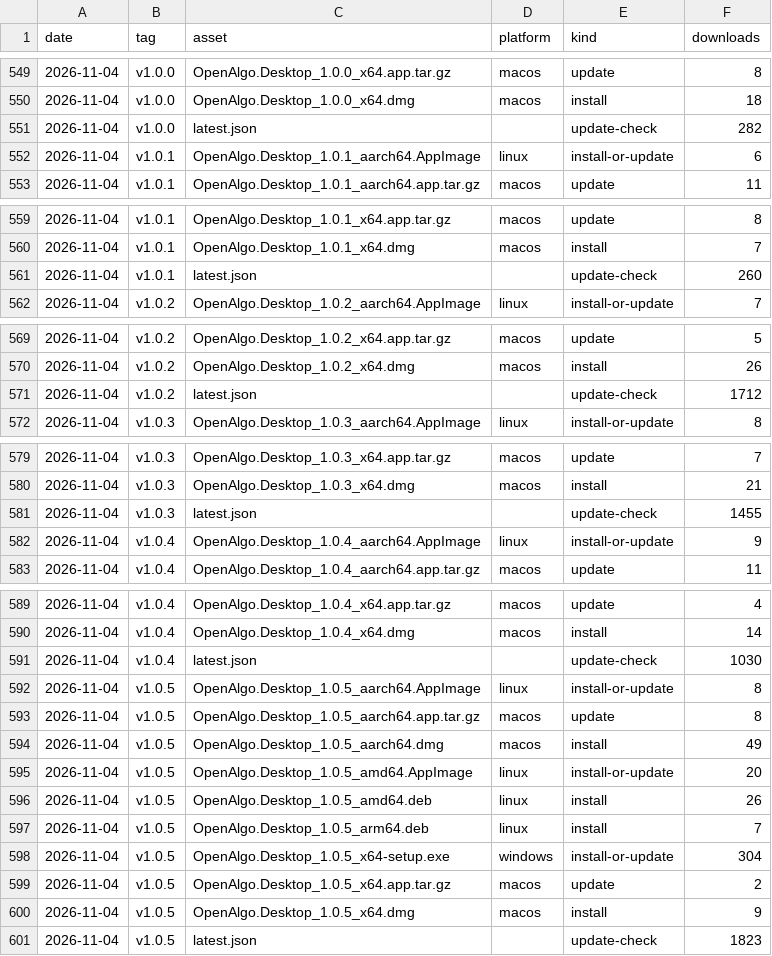
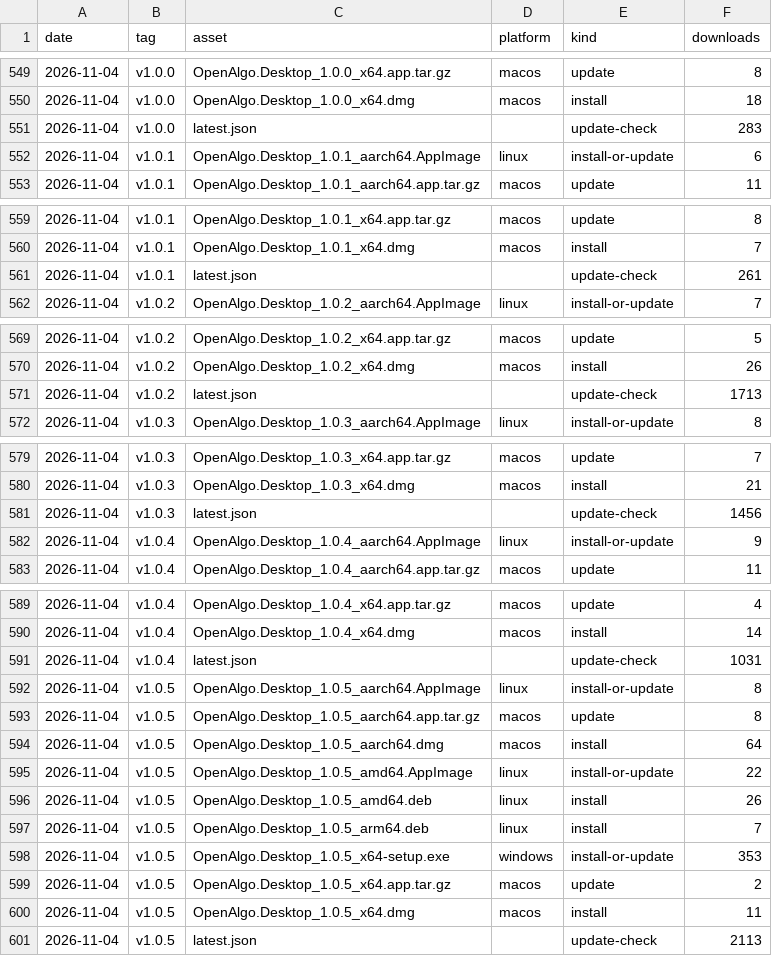
Before and after one commit to marketcalls/openalgo-desktop, a CSV file: downloads.csv, drawn as a sheet; only a part is shown, gaps mark what is left out.

```diff
--- a/downloads.csv
+++ b/downloads.csv
@@ -550,3 +550,3 @@ date,tag,asset,platform,kind,downloads
 2026-11-04,v1.0.0,OpenAlgo.Desktop_1.0.0_x64.dmg,macos,install,18
-2026-11-04,v1.0.0,latest.json,,update-check,282
+2026-11-04,v1.0.0,latest.json,,update-check,283
 2026-11-04,v1.0.1,OpenAlgo.Desktop_1.0.1_aarch64.AppImage,linux,install-or-update,6
@@ -560,3 +560,3 @@ date,tag,asset,platform,kind,downloads
 2026-11-04,v1.0.1,OpenAlgo.Desktop_1.0.1_x64.dmg,macos,install,7
-2026-11-04,v1.0.1,latest.json,,update-check,260
+2026-11-04,v1.0.1,latest.json,,update-check,261
 2026-11-04,v1.0.2,OpenAlgo.Desktop_1.0.2_aarch64.AppImage,linux,install-or-update,7
@@ -570,3 +570,3 @@ date,tag,asset,platform,kind,downloads
 2026-11-04,v1.0.2,OpenAlgo.Desktop_1.0.2_x64.dmg,macos,install,26
-2026-11-04,v1.0.2,latest.json,,update-check,1712
+2026-11-04,v1.0.2,latest.json,,update-check,1713
 2026-11-04,v1.0.3,OpenAlgo.Desktop_1.0.3_aarch64.AppImage,linux,install-or-update,8
@@ -580,3 +580,3 @@ date,tag,asset,platform,kind,downloads
 2026-11-04,v1.0.3,OpenAlgo.Desktop_1.0.3_x64.dmg,macos,install,21
-2026-11-04,v1.0.3,latest.json,,update-check,1455
+2026-11-04,v1.0.3,latest.json,,update-check,1456
 2026-11-04,v1.0.4,OpenAlgo.Desktop_1.0.4_aarch64.AppImage,linux,install-or-update,9
@@ -590,12 +590,12 @@ date,tag,asset,platform,kind,downloads
 2026-11-04,v1.0.4,OpenAlgo.Desktop_1.0.4_x64.dmg,macos,install,14
-2026-11-04,v1.0.4,latest.json,,update-check,1030
+2026-11-04,v1.0.4,latest.json,,update-check,1031
 2026-11-04,v1.0.5,OpenAlgo.Desktop_1.0.5_aarch64.AppImage,linux,install-or-update,8
 2026-11-04,v1.0.5,OpenAlgo.Desktop_1.0.5_aarch64.app.tar.gz,macos,update,8
-2026-11-04,v1.0.5,OpenAlgo.Desktop_1.0.5_aarch64.dmg,macos,install,49
-2026-11-04,v1.0.5,OpenAlgo.Desktop_1.0.5_amd64.AppImage,linux,install-or-update,20
+2026-11-04,v1.0.5,OpenAlgo.Desktop_1.0.5_aarch64.dmg,macos,install,64
+2026-11-04,v1.0.5,OpenAlgo.Desktop_1.0.5_amd64.AppImage,linux,install-or-update,22
 2026-11-04,v1.0.5,OpenAlgo.Desktop_1.0.5_amd64.deb,linux,install,26
 2026-11-04,v1.0.5,OpenAlgo.Desktop_1.0.5_arm64.deb,linux,install,7
-2026-11-04,v1.0.5,OpenAlgo.Desktop_1.0.5_x64-setup.exe,windows,install-or-update,304
+2026-11-04,v1.0.5,OpenAlgo.Desktop_1.0.5_x64-setup.exe,windows,install-or-update,353
 2026-11-04,v1.0.5,OpenAlgo.Desktop_1.0.5_x64.app.tar.gz,macos,update,2
-2026-11-04,v1.0.5,OpenAlgo.Desktop_1.0.5_x64.dmg,macos,install,9
-2026-11-04,v1.0.5,latest.json,,update-check,1823
+2026-11-04,v1.0.5,OpenAlgo.Desktop_1.0.5_x64.dmg,macos,install,11
+2026-11-04,v1.0.5,latest.json,,update-check,2113
```
Also changed, not shown: 7 other files.
